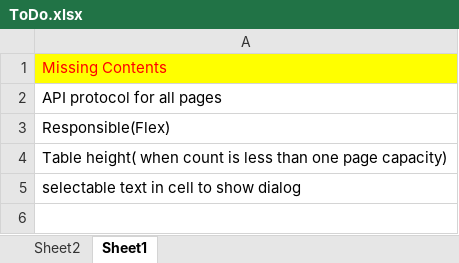
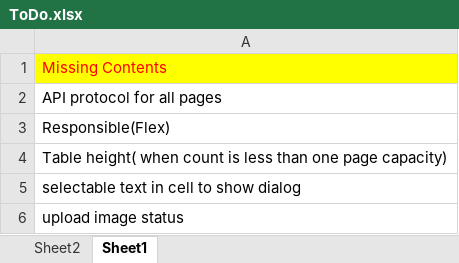
Before and after one commit to ArrowTech0515/ZCool-live-broadcast-systemdev-, an Excel workbook: 1.docs/ToDo.xlsx, sheet Sheet1, drawn as a sheet; values as stored, in another font and other column widths than the file's, no borders; the diff names each change by its address in the sheet, - before the commit and + after, or states it on an @@ line.

```diff
--- a/1.docs/ToDo.xlsx (sheet Sheet1)
+++ b/1.docs/ToDo.xlsx (sheet Sheet1)
+row 6: upload image status
```
Also changed, not shown: 4 other files.
